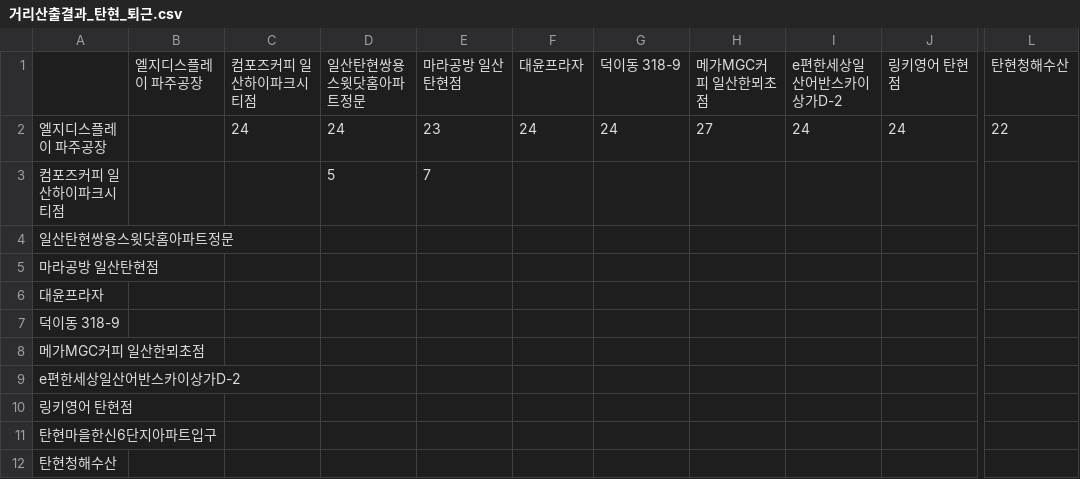
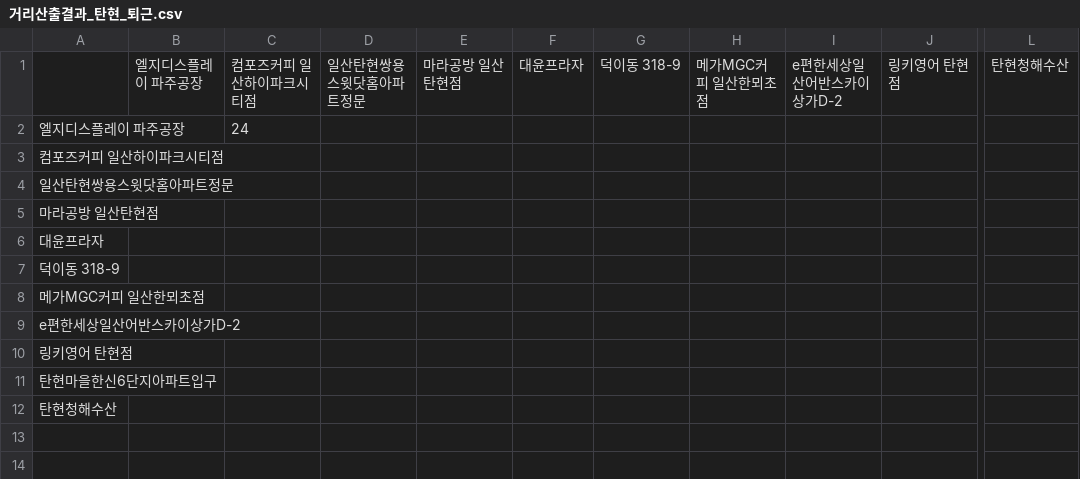
Before and after one commit to sgw0214/VSC, a CSV file: 거리산출결과_탄현_퇴근.csv, drawn as a sheet; only a part is shown, gaps mark what is left out; the diff names each change by its address in the sheet, - before the commit and + after, or states it on an @@ line.

Commit message:
--- Auto Git Commit ---

```diff
--- a/거리산출결과_탄현_퇴근.csv
+++ b/거리산출결과_탄현_퇴근.csv
-D2: 24
+D2: (empty)
-E2: 23
+E2: (empty)
-F2: 24
+F2: (empty)
-G2: 24
+G2: (empty)
-H2: 27
+H2: (empty)
-I2: 24
+I2: (empty)
-J2: 24
+J2: (empty)
-L2: 22
+L2: (empty)
-D3: 5
+D3: (empty)
-E3: 7
+E3: (empty)
```
